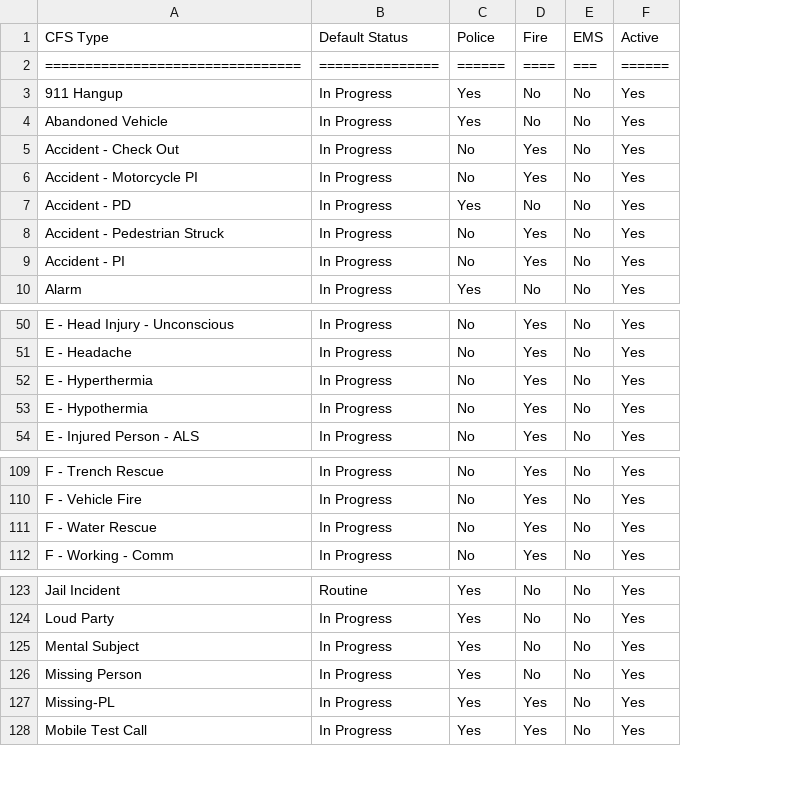
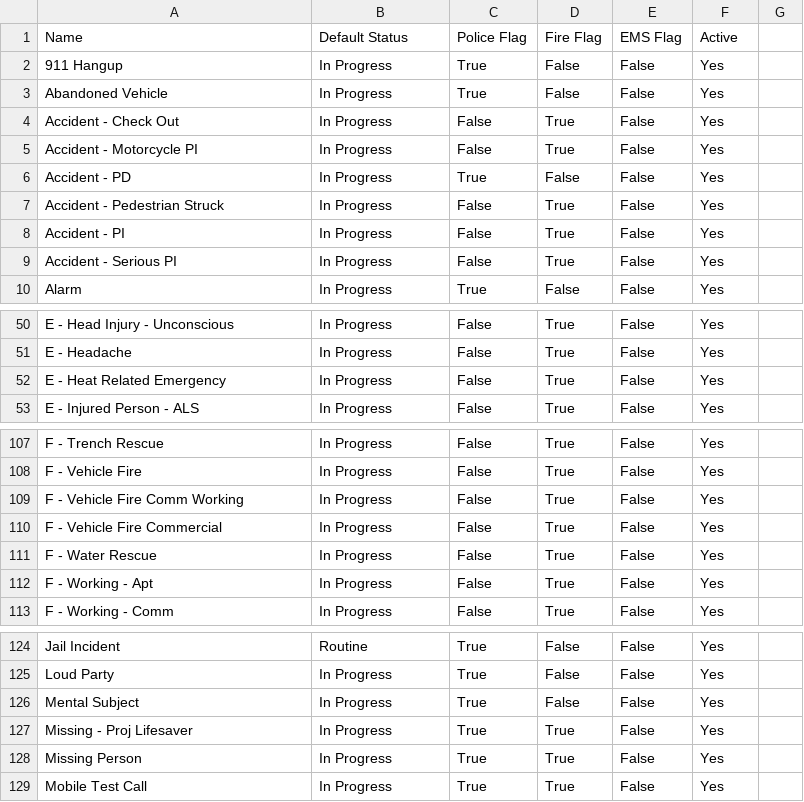
Before and after one commit to k9barry/nws-endpoints, a CSV file: src/nwscfstype.csv, drawn as a sheet; only a part is shown, gaps mark what is left out; removed rows and columns are numbered as before the commit, all else as after; the diff covers the shown part only; the diff names each change by its address in the sheet, - before the commit and + after, or states it on an @@ line.

Commit message:
Updates the nwscfstype.csv file

```diff
--- a/src/nwscfstype.csv
+++ b/src/nwscfstype.csv
-column C (Police), rows 3-10: Yes | Yes | No | No | Yes | No | No | Yes; rows 50-52: all No; row 54: No; rows 109-112: all No; rows 123-126: all Yes; row 128: Yes
-column D (Fire), rows 3-10: No | No | Yes | Yes | No | Yes | Yes | No; rows 50-52: all Yes; row 54: Yes; rows 109-112: all Yes; rows 123-126: all No; row 128: Yes
-column E (EMS), rows 3-10: all No; rows 50-52: all No; row 54: No; rows 109-112: all No; rows 123-126: all No; row 128: No
+column C (Police Flag), rows 2-8: True | True | False | False | True | False | False; row 10: True; rows 50-53: all False; rows 107-108: False | False; row 111: False; row 113: False; rows 124-126: all True; rows 128-129: True | True
+column D (Fire Flag), rows 2-8: False | False | True | True | False | True | True; row 10: False; rows 50-53: all True; rows 107-108: True | True; row 111: True; row 113: True; rows 124-126: all False; rows 128-129: True | True
+column E (EMS Flag), rows 2-8: all False; row 10: False; rows 50-53: all False; rows 107-108: False | False; row 111: False; row 113: False; rows 124-126: all False; rows 128-129: False | False
+column G, empty
-A1: CFS Type
+A1: Name
-row 2: ================================ | =============== | ====== | ==== | === | ======
+row 9: Accident - Serious PI | In Progress | False | True | False | Yes
-A52 (Name): E - Hyperthermia
+A52 (Name): E - Heat Related Emergency
-row 53: E - Hypothermia | In Progress | No | Yes | No | Yes
+row 109: F - Vehicle Fire Comm Working | In Progress | False | True | False | Yes
+row 110: F - Vehicle Fire Commercial | In Progress | False | True | False | Yes
+row 112: F - Working - Apt | In Progress | False | True | False | Yes
+row 127: Missing - Proj Lifesaver | In Progress | True | True | False | Yes
-row 127: Missing-PL | In Progress | Yes | Yes | No | Yes
```
Also changed, not shown: 3 added rows, 3 removed rows and 1 edited cell elsewhere in this file.
